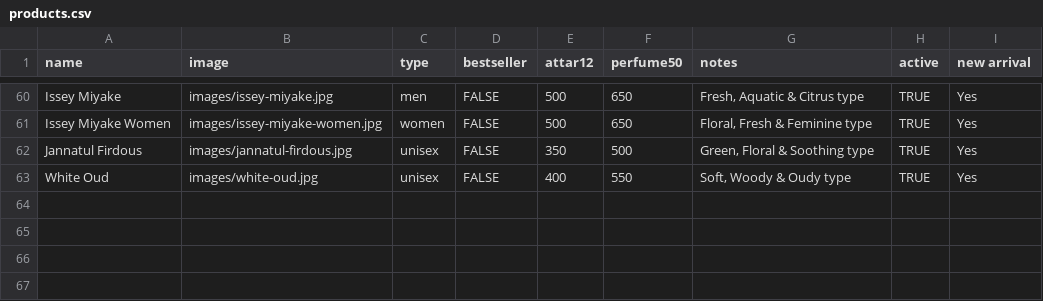
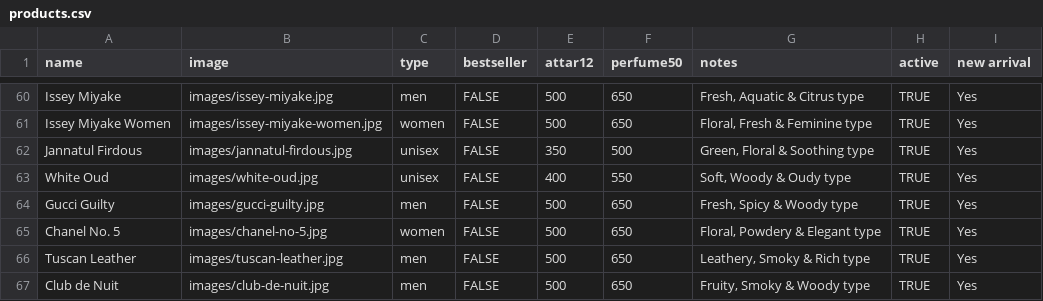
Before and after one commit to Izyan-Attar/izyan-attar.github.io, a CSV file: products.csv, drawn as a sheet; only a part is shown, gaps mark what is left out.

```diff
--- a/products.csv
+++ b/products.csv
@@ -63 +63,5 @@ Jannatul Firdous,images/jannatul-firdous.jpg,unisex,FALSE,350,500,"Green, Floral
 White Oud,images/white-oud.jpg,unisex,FALSE,400,550,"Soft, Woody & Oudy type",TRUE,Yes
+Gucci Guilty,images/gucci-guilty.jpg,men,FALSE,500,650,"Fresh, Spicy & Woody type",TRUE,Yes
+Chanel No. 5,images/chanel-no-5.jpg,women,FALSE,500,650,"Floral, Powdery & Elegant type",TRUE,Yes
+Tuscan Leather,images/tuscan-leather.jpg,men,FALSE,500,650,"Leathery, Smoky & Rich type",TRUE,Yes
+Club de Nuit,images/club-de-nuit.jpg,men,FALSE,500,650,"Fruity, Smoky & Woody type",TRUE,Yes
```
Also changed, not shown: 4 other files.
